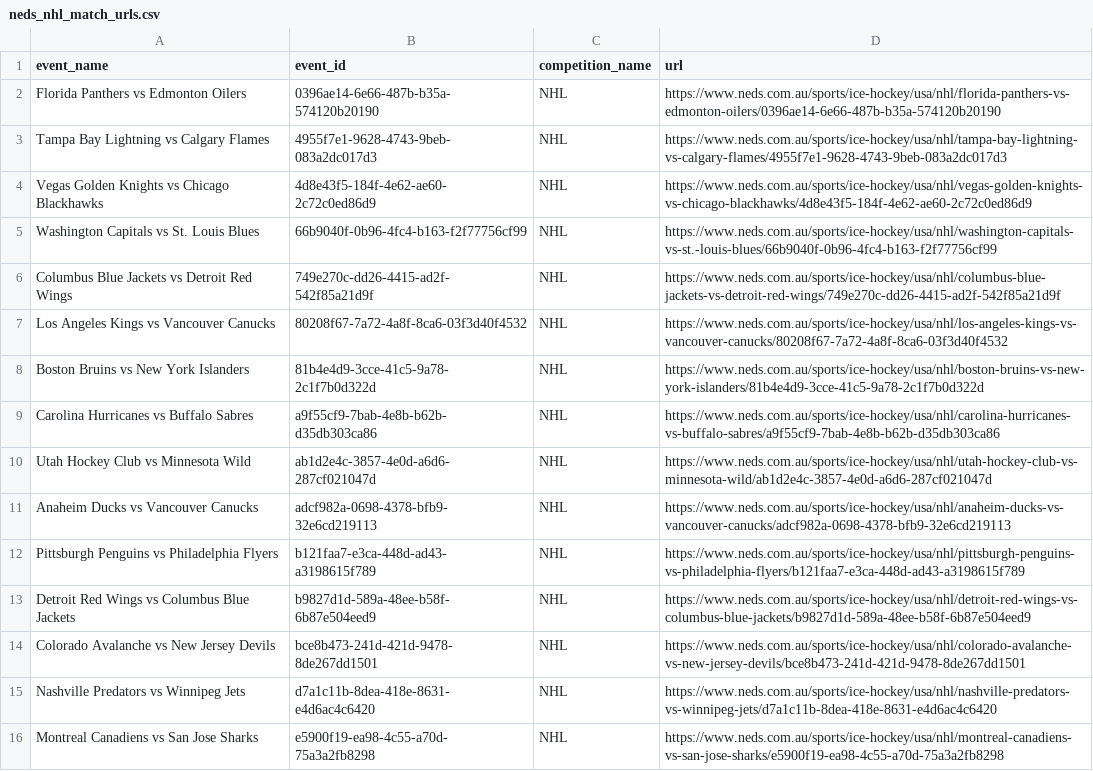
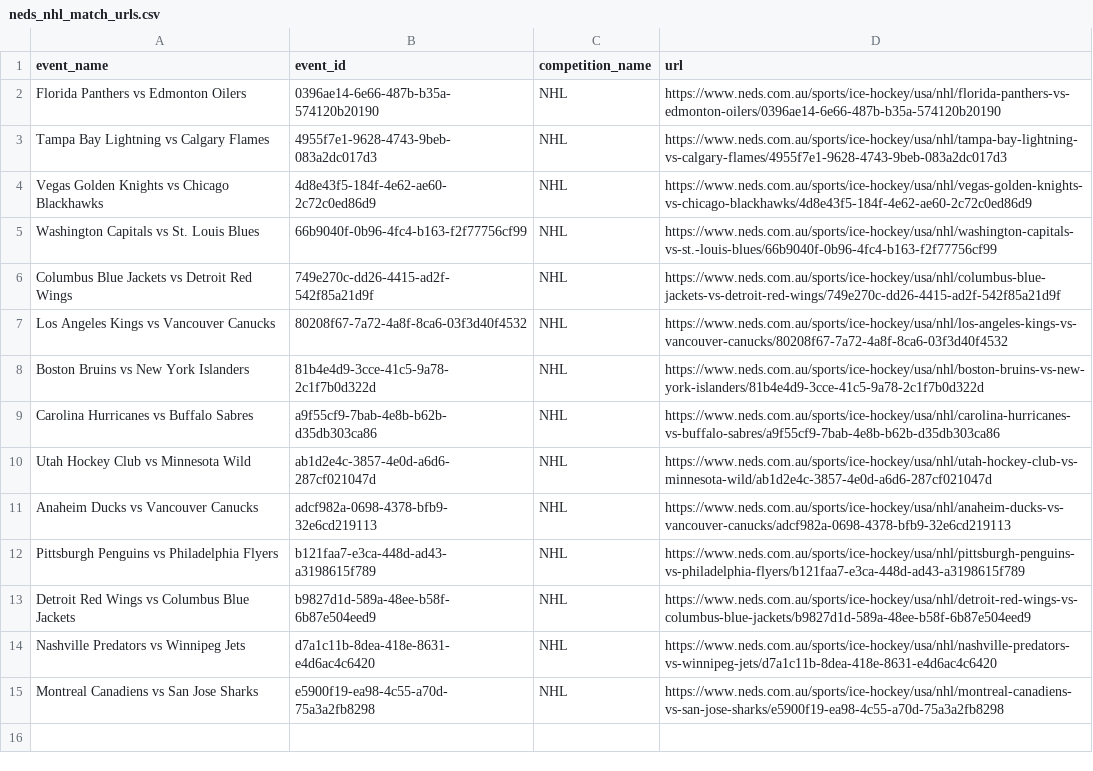
Before and after one commit to jamesbrown1417/NHL, a CSV file: OddsScraper/Neds/neds_nhl_match_urls.csv, drawn as a sheet; the diff names each change by its address in the sheet, - before the commit and + after, or states it on an @@ line.

```diff
--- a/OddsScraper/Neds/neds_nhl_match_urls.csv
+++ b/OddsScraper/Neds/neds_nhl_match_urls.csv
-row 14: Colorado Avalanche vs New Jersey Devils | bce8b473-241d-421d-9478-8de267dd1501 | NHL | https://www.neds.com.au/sports/ice-hockey/usa/nhl/colorado-avalanche-vs-new-jersey-devils/bce8b473-241d-421d-9478-8de267dd1501
```
Also changed, not shown: Data/scraped_odds/bet365_player_assists.csv, Data/scraped_odds/sportsbet_player_assists.csv, 33 other files.
